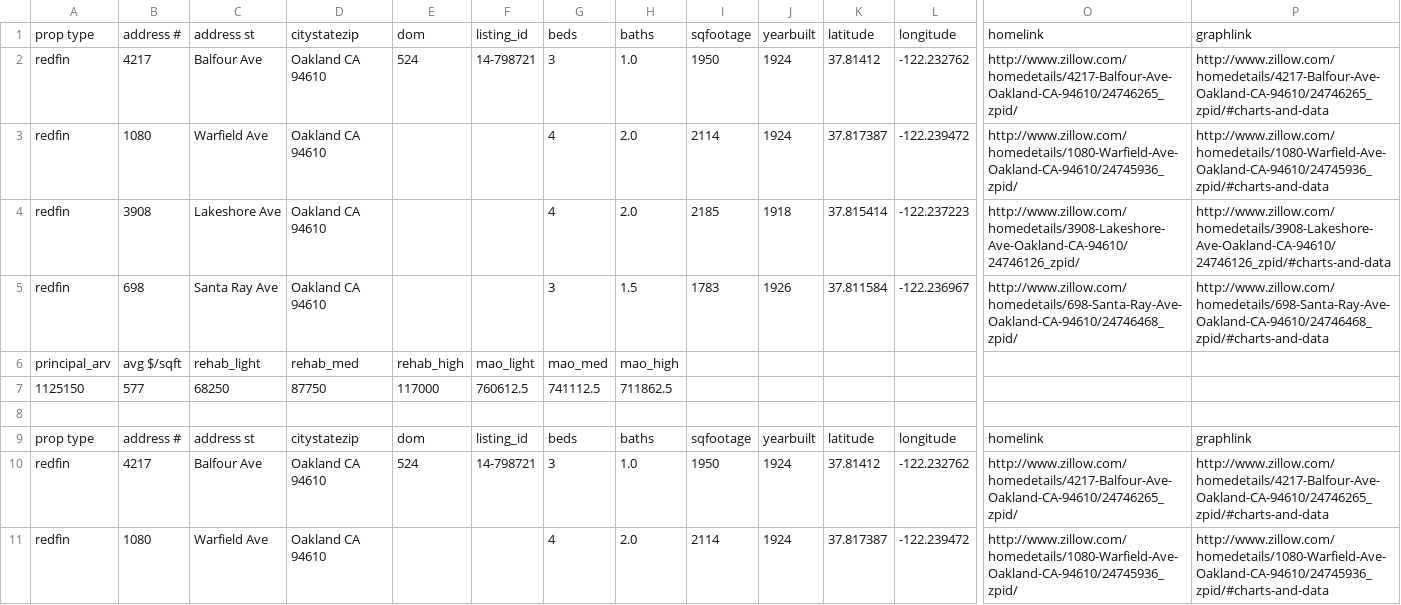
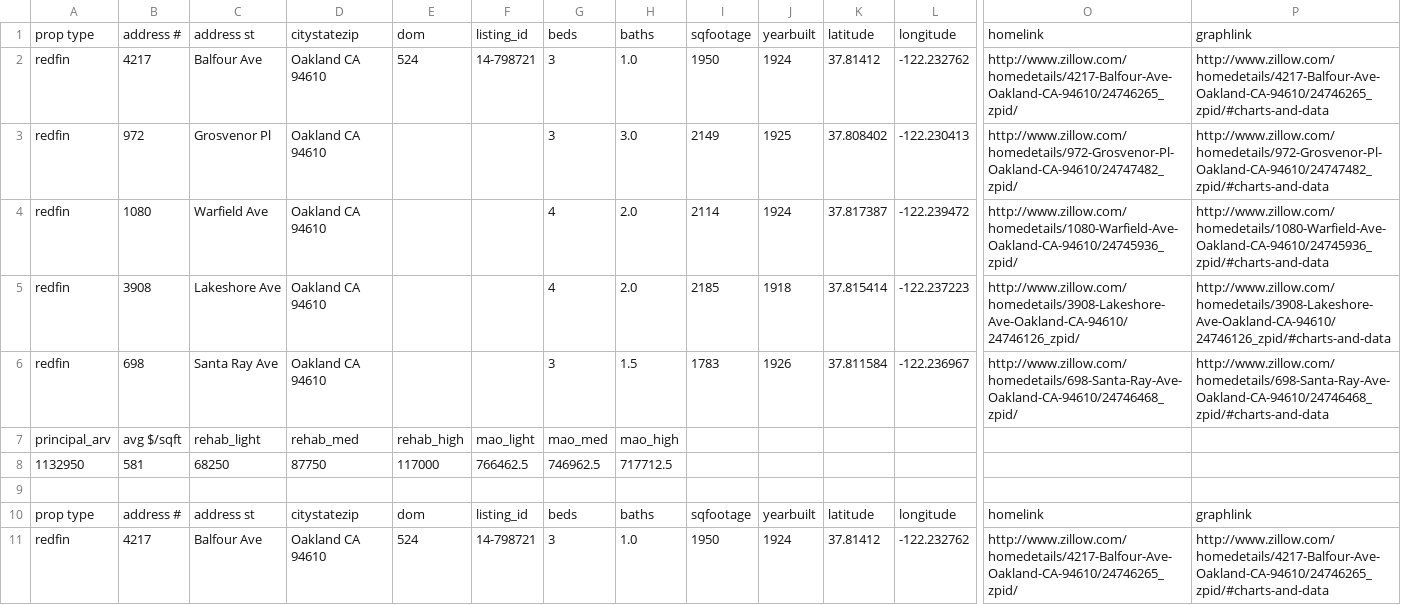
Before and after one commit to pbryzek/Freedom, a CSV file: results/redfin/homes_1458630193.csv (was results/redfin/homes_1458628360.csv), drawn as a sheet; only a part is shown, gaps mark what is left out; the shorter side is filled out with more unchanged rows; removed rows and columns are numbered as before the commit, all else as after; rows hold the shown columns only; the diff covers the shown part only; the diff names each change by its address in the sheet, - before the commit and + after, or states it on an @@ line.

```diff
--- a/results/redfin/homes_1458628360.csv
+++ b/results/redfin/homes_1458630193.csv
+row 3: redfin | 972 | Grosvenor Pl | Oakland CA 94610 |  |  | 3 | 3.0 | 2149 | 1925 | 37.808402 | -122.230413 | http://www.zillow.com/homedetails/972-Grosvenor-Pl-Oakland-CA-94610/24747482_zpid/ | http://www.zillow.com/homedetails/972-Grosvenor-Pl-Oakland-CA-94610/24747482_zpid/#charts-and-data
-row 7: 1125150 | 577 | 68250 | 87750 | 117000 | 760612.5 | 741112.5 | 711862.5
+row 8: 1132950 | 581 | 68250 | 87750 | 117000 | 766462.5 | 746962.5 | 717712.5
```
Also changed, not shown: 2 added rows and 1 removed row elsewhere in this file, 7 other files.
